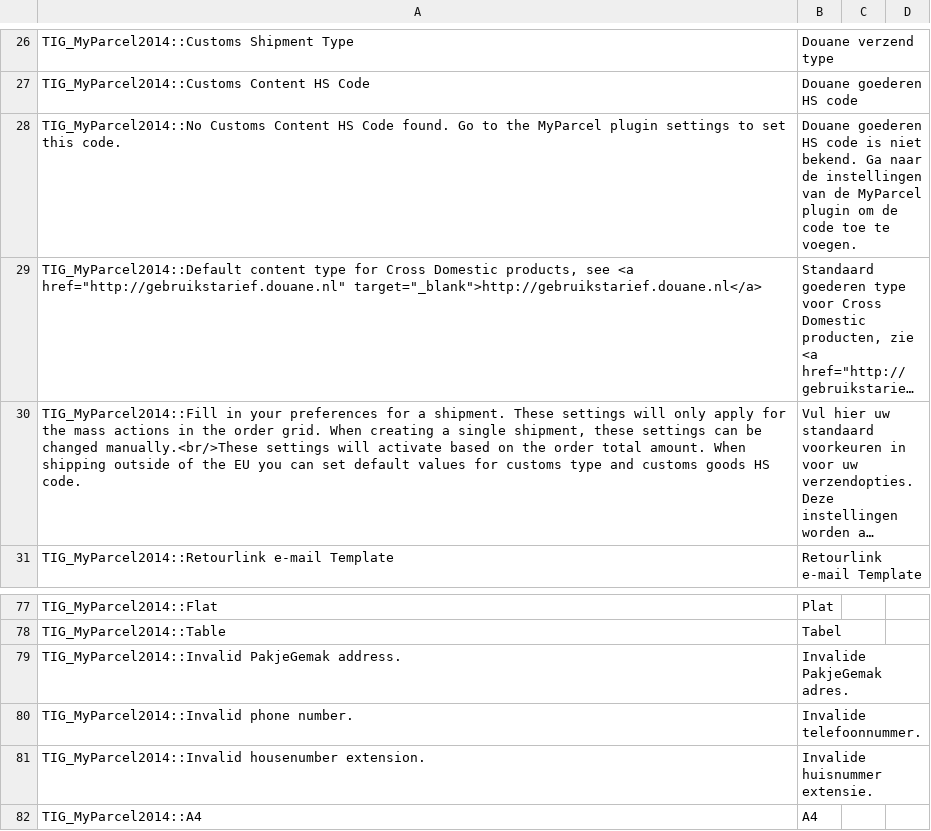
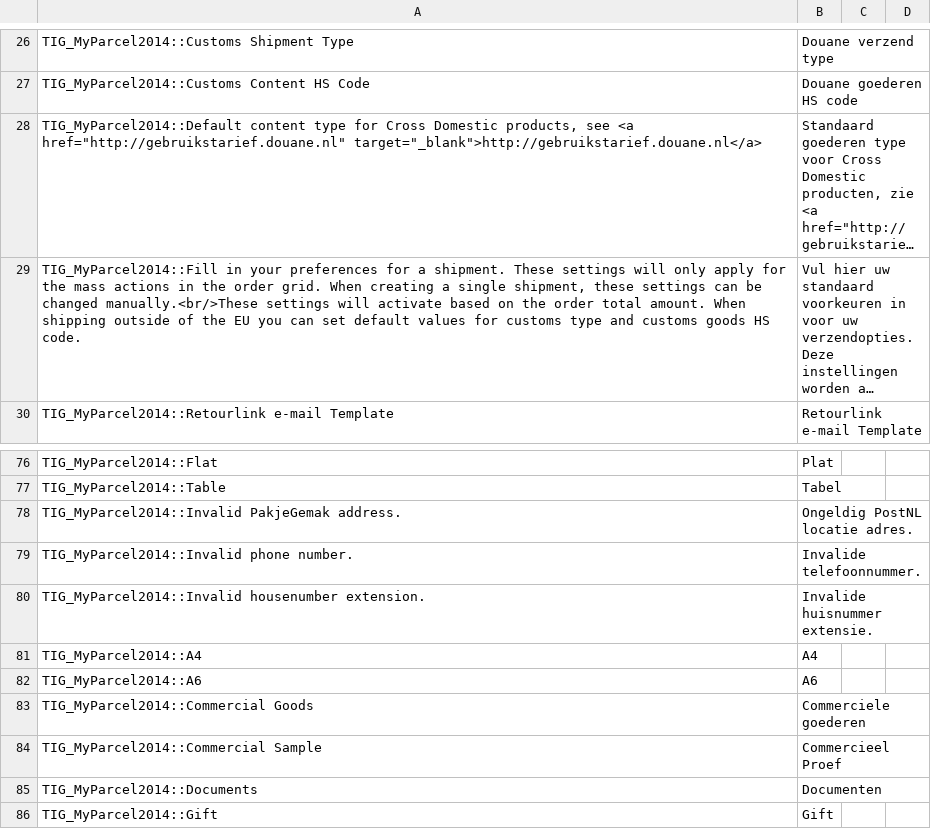
Before and after one commit to myparcelnl/magento1-End-of-life, a CSV file: app/locale/nl_NL/TIG_MyParcel2014.csv, drawn as a sheet; only a part is shown, gaps mark what is left out; the shorter side is filled out with more unchanged rows; long unchanged cells end in …; removed rows and columns are numbered as before the commit, all else as after; the diff covers the shown part only; the diff names each change by its address in the sheet, - before the commit and + after, or states it on an @@ line.

```diff
--- a/app/locale/nl_NL/TIG_MyParcel2014.csv
+++ b/app/locale/nl_NL/TIG_MyParcel2014.csv
-row 28: TIG_MyParcel2014::No Customs Content HS Code found. Go to the MyParcel plugin settings to set this code. | Douane goederen HS code is niet bekend. Ga naar de instellingen van de MyParcel plugin om de code toe te voegen.
-B78: Invalide PakjeGemak adres.
+B78: Ongeldig PostNL locatie adres.
```
Also changed, not shown: 9 added rows, 4 removed rows and 4 edited cells elsewhere in this file, app/locale/en_US/TIG_MyParcel2014.csv, 12 other files.
